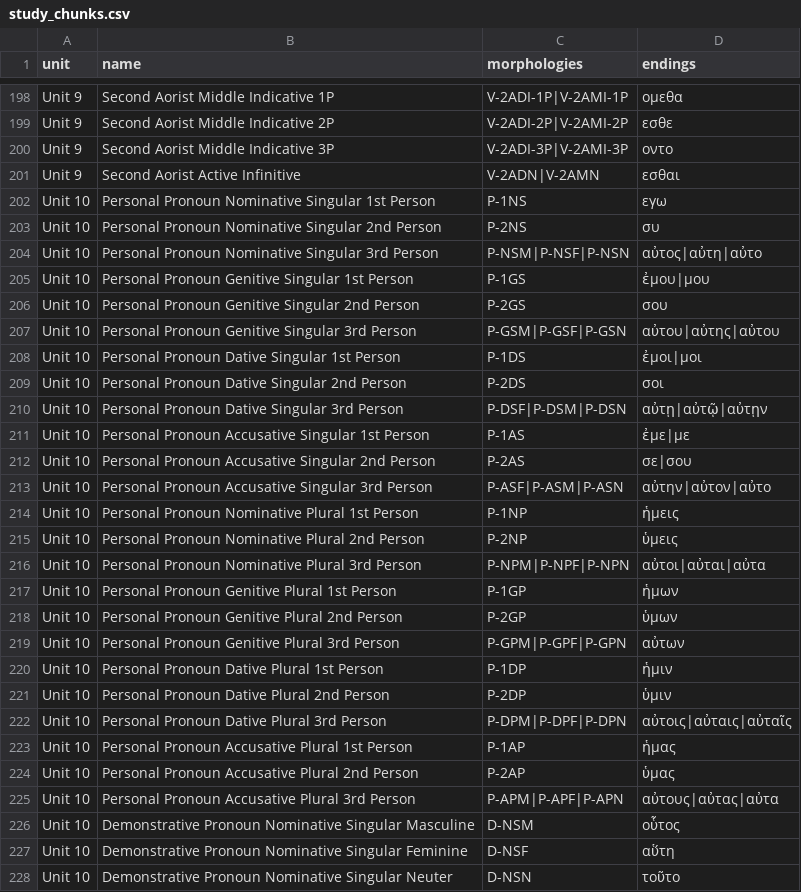
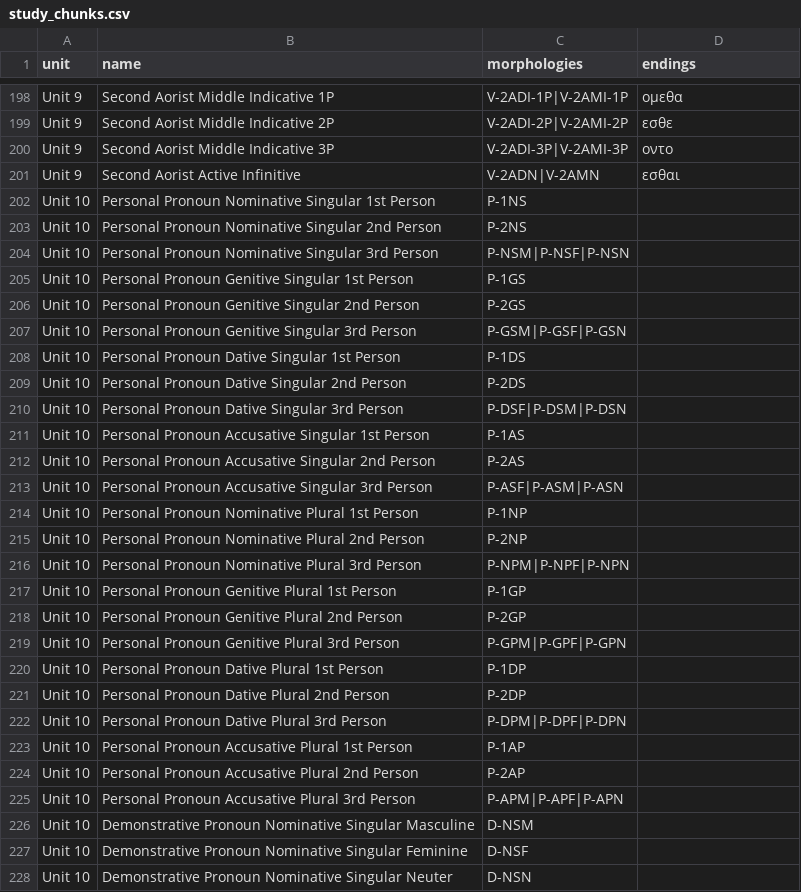
Before and after one commit to ngopaul/greek-learning-tool, a CSV file: public/data/study_chunks.csv, drawn as a sheet; only a part is shown, gaps mark what is left out; the diff covers the shown part only.

```diff
--- a/public/data/study_chunks.csv
+++ b/public/data/study_chunks.csv
@@ -201,28 +201,28 @@ Unit 9,Second Aorist Middle Indicative 3P,V-2ADI-3P|V-2AMI-3P,οντο
 Unit 9,Second Aorist Active Infinitive,V-2ADN|V-2AMN,εσθαι
-Unit 10,Personal Pronoun Nominative Singular 1st Person,P-1NS,εγω
-Unit 10,Personal Pronoun Nominative Singular 2nd Person,P-2NS,συ
-Unit 10,Personal Pronoun Nominative Singular 3rd Person,P-NSM|P-NSF|P-NSN,αὐτος|αὐτη|αὐτο
-Unit 10,Personal Pronoun Genitive Singular 1st Person,P-1GS,ἐμου|μου
-Unit 10,Personal Pronoun Genitive Singular 2nd Person,P-2GS,σου
-Unit 10,Personal Pronoun Genitive Singular 3rd Person,P-GSM|P-GSF|P-GSN,αὐτου|αὐτης|αὐτου
-Unit 10,Personal Pronoun Dative Singular 1st Person,P-1DS,ἐμοι|μοι
-Unit 10,Personal Pronoun Dative Singular 2nd Person,P-2DS,σοι
-Unit 10,Personal Pronoun Dative Singular 3rd Person,P-DSF|P-DSM|P-DSN,αὐτῃ|αὐτῷ|αὐτῃν
-Unit 10,Personal Pronoun Accusative Singular 1st Person,P-1AS,ἐμε|με
-Unit 10,Personal Pronoun Accusative Singular 2nd Person,P-2AS,σε|σου
-Unit 10,Personal Pronoun Accusative Singular 3rd Person,P-ASF|P-ASM|P-ASN,αὐτην|αὐτον|αὐτο
-Unit 10,Personal Pronoun Nominative Plural 1st Person,P-1NP,ἡμεις
-Unit 10,Personal Pronoun Nominative Plural 2nd Person,P-2NP,ὑμεις
-Unit 10,Personal Pronoun Nominative Plural 3rd Person,P-NPM|P-NPF|P-NPN,αὐτοι|αὐται|αὐτα
-Unit 10,Personal Pronoun Genitive Plural 1st Person,P-1GP,ἡμων
-Unit 10,Personal Pronoun Genitive Plural 2nd Person,P-2GP,ὑμων
-Unit 10,Personal Pronoun Genitive Plural 3rd Person,P-GPM|P-GPF|P-GPN,αὐτων
-Unit 10,Personal Pronoun Dative Plural 1st Person,P-1DP,ἡμιν
-Unit 10,Personal Pronoun Dative Plural 2nd Person,P-2DP,ὑμιν
-Unit 10,Personal Pronoun Dative Plural 3rd Person,P-DPM|P-DPF|P-DPN,αὐτοις|αὐταις|αὐταῖς
-Unit 10,Personal Pronoun Accusative Plural 1st Person,P-1AP,ἡμας
-Unit 10,Personal Pronoun Accusative Plural 2nd Person,P-2AP,ὑμας
-Unit 10,Personal Pronoun Accusative Plural 3rd Person,P-APM|P-APF|P-APN,αὐτους|αὐτας|αὐτα
-Unit 10,Demonstrative Pronoun Nominative Singular Masculine,D-NSM,οὗτος
-Unit 10,Demonstrative Pronoun Nominative Singular Feminine,D-NSF,αὕτη
-Unit 10,Demonstrative Pronoun Nominative Singular Neuter,D-NSN,τοῦτο
+Unit 10,Personal Pronoun Nominative Singular 1st Person,P-1NS,
+Unit 10,Personal Pronoun Nominative Singular 2nd Person,P-2NS,
+Unit 10,Personal Pronoun Nominative Singular 3rd Person,P-NSM|P-NSF|P-NSN,
+Unit 10,Personal Pronoun Genitive Singular 1st Person,P-1GS,
+Unit 10,Personal Pronoun Genitive Singular 2nd Person,P-2GS,
+Unit 10,Personal Pronoun Genitive Singular 3rd Person,P-GSM|P-GSF|P-GSN,
+Unit 10,Personal Pronoun Dative Singular 1st Person,P-1DS,
+Unit 10,Personal Pronoun Dative Singular 2nd Person,P-2DS,
+Unit 10,Personal Pronoun Dative Singular 3rd Person,P-DSF|P-DSM|P-DSN,
+Unit 10,Personal Pronoun Accusative Singular 1st Person,P-1AS,
+Unit 10,Personal Pronoun Accusative Singular 2nd Person,P-2AS,
+Unit 10,Personal Pronoun Accusative Singular 3rd Person,P-ASF|P-ASM|P-ASN,
+Unit 10,Personal Pronoun Nominative Plural 1st Person,P-1NP,
+Unit 10,Personal Pronoun Nominative Plural 2nd Person,P-2NP,
+Unit 10,Personal Pronoun Nominative Plural 3rd Person,P-NPM|P-NPF|P-NPN,
+Unit 10,Personal Pronoun Genitive Plural 1st Person,P-1GP,
+Unit 10,Personal Pronoun Genitive Plural 2nd Person,P-2GP,
+Unit 10,Personal Pronoun Genitive Plural 3rd Person,P-GPM|P-GPF|P-GPN,
+Unit 10,Personal Pronoun Dative Plural 1st Person,P-1DP,
+Unit 10,Personal Pronoun Dative Plural 2nd Person,P-2DP,
+Unit 10,Personal Pronoun Dative Plural 3rd Person,P-DPM|P-DPF|P-DPN,
+Unit 10,Personal Pronoun Accusative Plural 1st Person,P-1AP,
+Unit 10,Personal Pronoun Accusative Plural 2nd Person,P-2AP,
+Unit 10,Personal Pronoun Accusative Plural 3rd Person,P-APM|P-APF|P-APN,
+Unit 10,Demonstrative Pronoun Nominative Singular Masculine,D-NSM,
+Unit 10,Demonstrative Pronoun Nominative Singular Feminine,D-NSF,
+Unit 10,Demonstrative Pronoun Nominative Singular Neuter,D-NSN,
```
Also changed, not shown: 45 edited cells elsewhere in this file, 1 other file.
